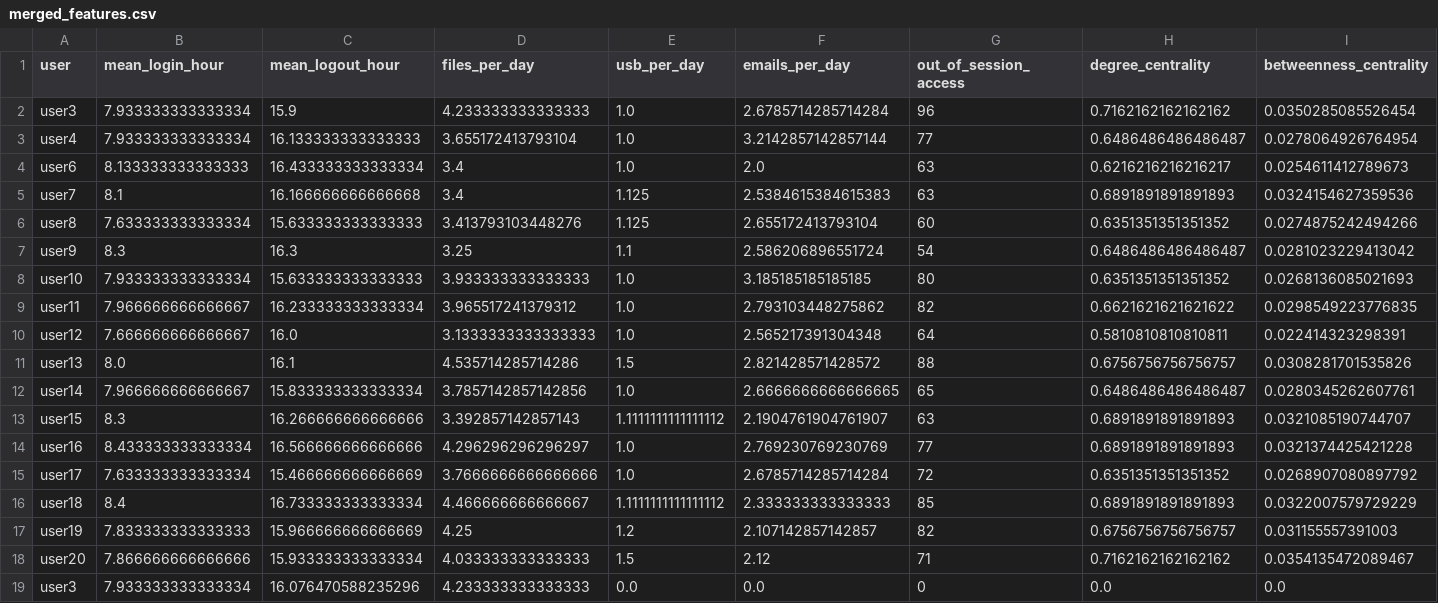
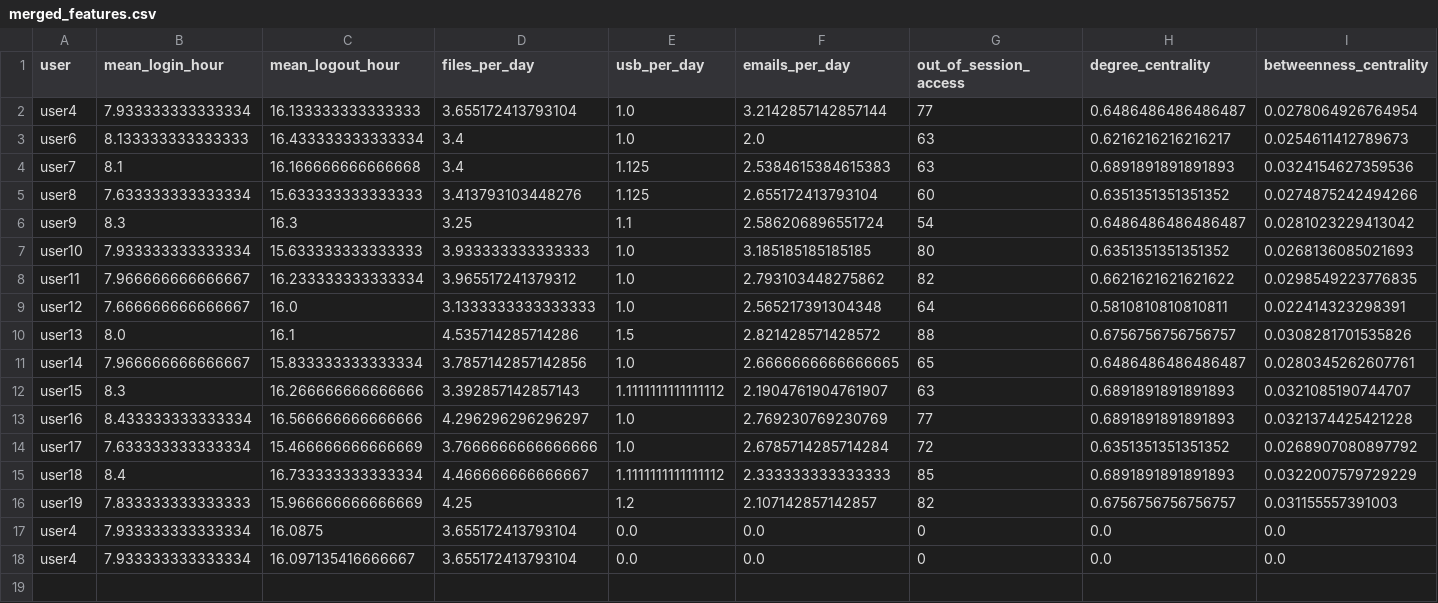
Before and after one commit to Kaarthik0505/insider-treat-detection, a CSV file: data/merged_features.csv, drawn as a sheet; only a part is shown; removed rows and columns are numbered as before the commit, all else as after; rows hold the shown columns only; the diff names each change by its address in the sheet, - before the commit and + after, or states it on an @@ line.

Commit message:
Added red flag and isolation forest,deletion

```diff
--- a/data/merged_features.csv
+++ b/data/merged_features.csv
-row 2: user3 | 7.933333333333334 | 15.9 | 4.233333333333333 | 1.0 | 2.6785714285714284 | 96 | 0.7162162162162162 | 0.0350285085526454
-row 18: user20 | 7.866666666666666 | 15.933333333333334 | 4.033333333333333 | 1.5 | 2.12 | 71 | 0.7162162162162162 | 0.0354135472089467
-A17 (user): user3
+A17 (user): user4
-C17 (mean_logout_hour): 16.076470588235296
+C17 (mean_logout_hour): 16.0875
-D17 (files_per_day): 4.233333333333333
+D17 (files_per_day): 3.655172413793104
+row 18: user4 | 7.933333333333334 | 16.097135416666667 | 3.655172413793104 | 0.0 | 0.0 | 0 | 0.0 | 0.0
```
Also changed, not shown: data/anomaly_scores.csv, 7 other files.
